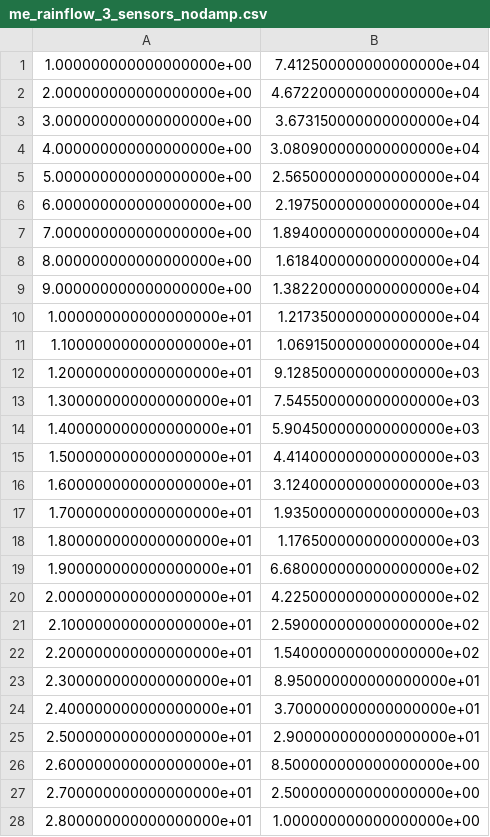
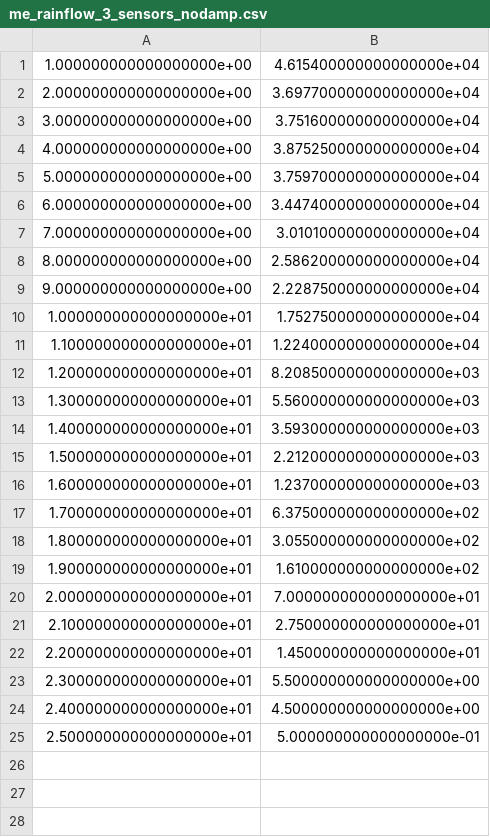
Before and after one commit to Fredzlew/Digital-Twin, a CSV file: src_operational/Fatique/Rainflow_data_3_sensors/me_rainflow_3_sensors_nodamp.csv, drawn as a sheet.

Commit message:
3 sensors updated

```diff
--- a/src_operational/Fatique/Rainflow_data_3_sensors/me_rainflow_3_sensors_nodamp.csv
+++ b/src_operational/Fatique/Rainflow_data_3_sensors/me_rainflow_3_sensors_nodamp.csv
@@ -1,28 +1,25 @@
-1.000000000000000000e+00;7.412500000000000000e+04
-2.000000000000000000e+00;4.672200000000000000e+04
-3.000000000000000000e+00;3.673150000000000000e+04
-4.000000000000000000e+00;3.080900000000000000e+04
-5.000000000000000000e+00;2.565000000000000000e+04
-6.000000000000000000e+00;2.197500000000000000e+04
-7.000000000000000000e+00;1.894000000000000000e+04
-8.000000000000000000e+00;1.618400000000000000e+04
-9.000000000000000000e+00;1.382200000000000000e+04
-1.000000000000000000e+01;1.217350000000000000e+04
-1.100000000000000000e+01;1.069150000000000000e+04
-1.200000000000000000e+01;9.128500000000000000e+03
-1.300000000000000000e+01;7.545500000000000000e+03
-1.400000000000000000e+01;5.904500000000000000e+03
-1.500000000000000000e+01;4.414000000000000000e+03
-1.600000000000000000e+01;3.124000000000000000e+03
-1.700000000000000000e+01;1.935000000000000000e+03
-1.800000000000000000e+01;1.176500000000000000e+03
-1.900000000000000000e+01;6.680000000000000000e+02
-2.000000000000000000e+01;4.225000000000000000e+02
-2.100000000000000000e+01;2.590000000000000000e+02
-2.200000000000000000e+01;1.540000000000000000e+02
-2.300000000000000000e+01;8.950000000000000000e+01
-2.400000000000000000e+01;3.700000000000000000e+01
-2.500000000000000000e+01;2.900000000000000000e+01
-2.600000000000000000e+01;8.500000000000000000e+00
-2.700000000000000000e+01;2.500000000000000000e+00
-2.800000000000000000e+01;1.000000000000000000e+00
+1.000000000000000000e+00;4.615400000000000000e+04
+2.000000000000000000e+00;3.697700000000000000e+04
+3.000000000000000000e+00;3.751600000000000000e+04
+4.000000000000000000e+00;3.875250000000000000e+04
+5.000000000000000000e+00;3.759700000000000000e+04
+6.000000000000000000e+00;3.447400000000000000e+04
+7.000000000000000000e+00;3.010100000000000000e+04
+8.000000000000000000e+00;2.586200000000000000e+04
+9.000000000000000000e+00;2.228750000000000000e+04
+1.000000000000000000e+01;1.752750000000000000e+04
+1.100000000000000000e+01;1.224000000000000000e+04
+1.200000000000000000e+01;8.208500000000000000e+03
+1.300000000000000000e+01;5.560000000000000000e+03
+1.400000000000000000e+01;3.593000000000000000e+03
+1.500000000000000000e+01;2.212000000000000000e+03
+1.600000000000000000e+01;1.237000000000000000e+03
+1.700000000000000000e+01;6.375000000000000000e+02
+1.800000000000000000e+01;3.055000000000000000e+02
+1.900000000000000000e+01;1.610000000000000000e+02
+2.000000000000000000e+01;7.000000000000000000e+01
+2.100000000000000000e+01;2.750000000000000000e+01
+2.200000000000000000e+01;1.450000000000000000e+01
+2.300000000000000000e+01;5.500000000000000000e+00
+2.400000000000000000e+01;4.500000000000000000e+00
+2.500000000000000000e+01;5.000000000000000000e-01
```
Also changed, not shown: src/Fatique/Rainflow_data/me_rainflow_high.csv, src/Fatique/Rainflow_data/me_rainflow_nodamp.csv, 56 other files.
